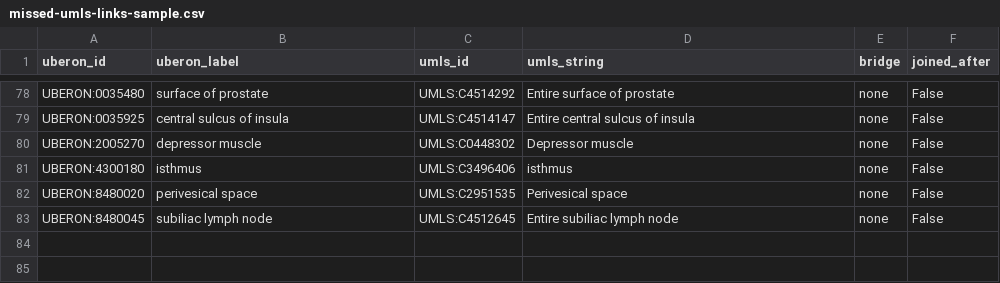
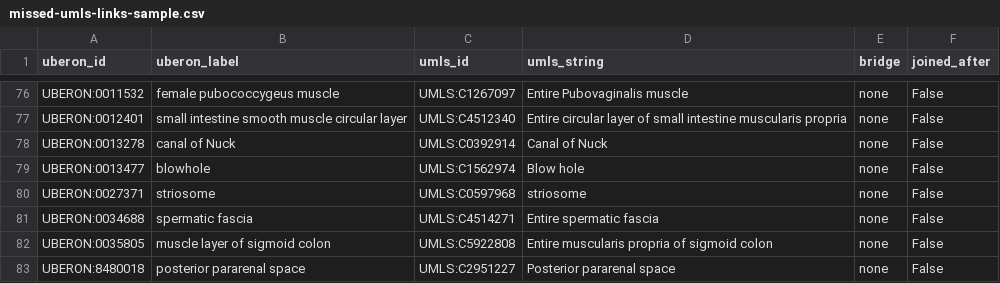
Before and after one commit to NCATSTranslator/Babel, a CSV file: docs/sources/UBERON/umls-joins/missed-umls-links-sample.csv, drawn as a sheet; only a part is shown, gaps mark what is left out; addresses are those after the commit; the diff covers the shown part only; the diff names each change by its address in the sheet, - before the commit and + after, or states it on an @@ line.

```diff
--- a/docs/sources/UBERON/umls-joins/missed-umls-links-sample.csv
+++ b/docs/sources/UBERON/umls-joins/missed-umls-links-sample.csv
-A76 (uberon_id): UBERON:0035480
+A76 (uberon_id): UBERON:0011532
-B76 (uberon_label): surface of prostate
+B76 (uberon_label): female pubococcygeus muscle
-C76 (umls_id): UMLS:C4514292
+C76 (umls_id): UMLS:C1267097
-D76 (umls_string): Entire surface of prostate
+D76 (umls_string): Entire Pubovaginalis muscle
-A77 (uberon_id): UBERON:0035925
+A77 (uberon_id): UBERON:0012401
-B77 (uberon_label): central sulcus of insula
+B77 (uberon_label): small intestine smooth muscle circular layer
-C77 (umls_id): UMLS:C4514147
+C77 (umls_id): UMLS:C4512340
-D77 (umls_string): Entire central sulcus of insula
+D77 (umls_string): Entire circular layer of small intestine muscularis propria
-A78 (uberon_id): UBERON:2005270
+A78 (uberon_id): UBERON:0013278
-B78 (uberon_label): depressor muscle
+B78 (uberon_label): canal of Nuck
-C78 (umls_id): UMLS:C0448302
+C78 (umls_id): UMLS:C0392914
-D78 (umls_string): Depressor muscle
+D78 (umls_string): Canal of Nuck
+row 79: UBERON:0013477 | blowhole | UMLS:C1562974 | Blow hole | none | False
-A80 (uberon_id): UBERON:4300180
+A80 (uberon_id): UBERON:0027371
-B80 (uberon_label): isthmus
+B80 (uberon_label): striosome
-C80 (umls_id): UMLS:C3496406
+C80 (umls_id): UMLS:C0597968
-D80 (umls_string): isthmus
+D80 (umls_string): striosome
-A81 (uberon_id): UBERON:8480020
+A81 (uberon_id): UBERON:0034688
-B81 (uberon_label): perivesical space
+B81 (uberon_label): spermatic fascia
-C81 (umls_id): UMLS:C2951535
+C81 (umls_id): UMLS:C4514271
-D81 (umls_string): Perivesical space
+D81 (umls_string): Entire spermatic fascia
-A82 (uberon_id): UBERON:8480045
+A82 (uberon_id): UBERON:0035805
-B82 (uberon_label): subiliac lymph node
+B82 (uberon_label): muscle layer of sigmoid colon
-C82 (umls_id): UMLS:C4512645
+C82 (umls_id): UMLS:C5922808
-D82 (umls_string): Entire subiliac lymph node
+D82 (umls_string): Entire muscularis propria of sigmoid colon
+row 83: UBERON:8480018 | posterior pararenal space | UMLS:C2951227 | Posterior pararenal space | none | False
```
Also changed, not shown: 1 added row, 3 removed rows and 28 edited cells elsewhere in this file, 4 other files.
